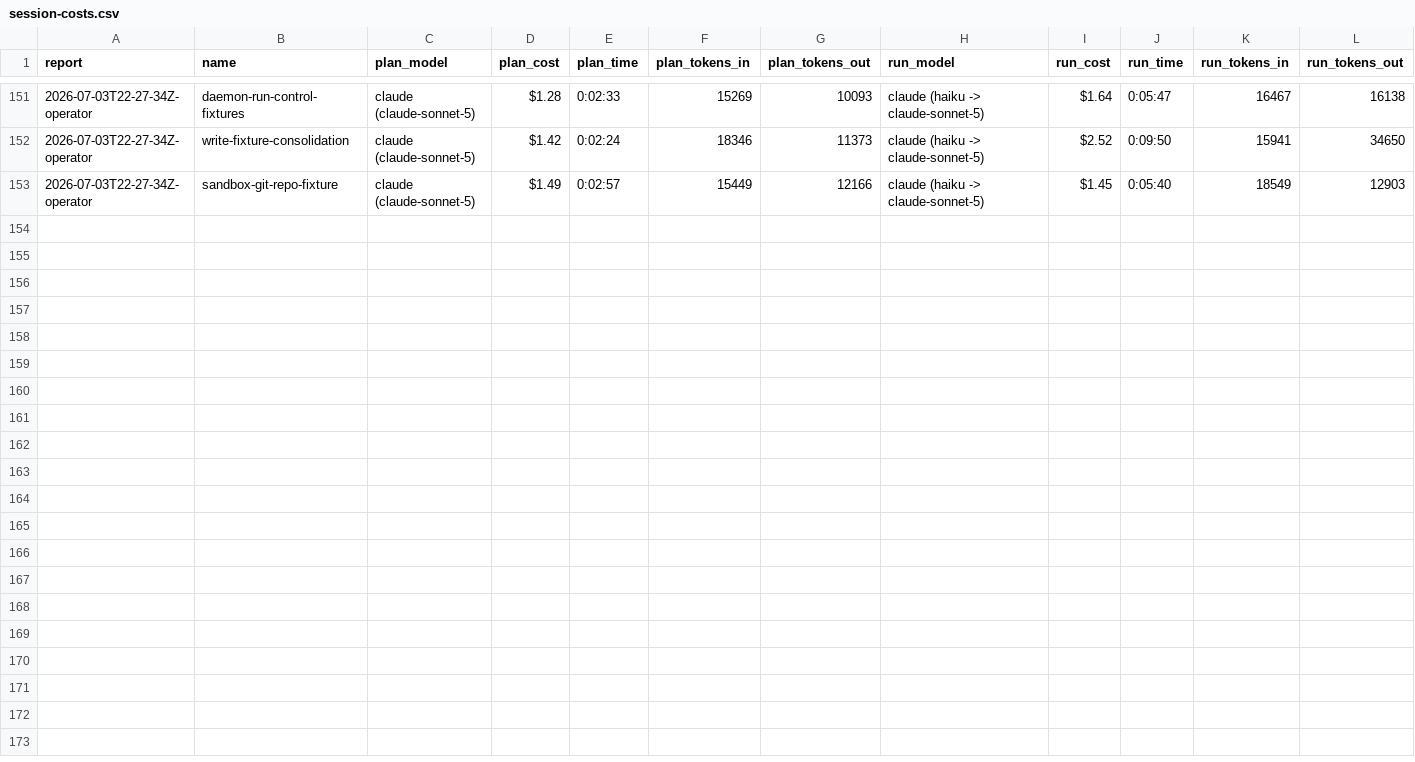
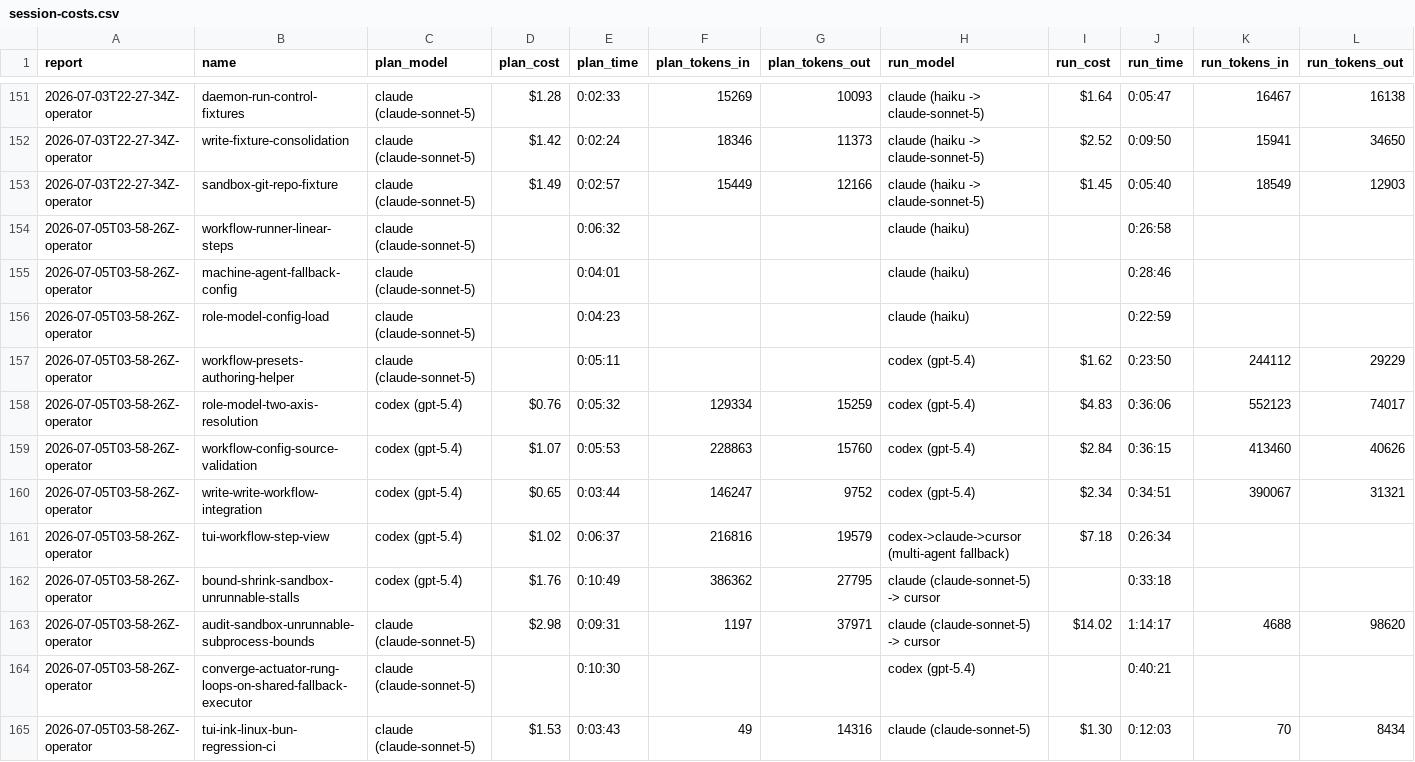
Before and after one commit to cbrenner04/jarvis, a CSV file: reports/session-costs.csv, drawn as a sheet; only a part is shown, gaps mark what is left out; rows hold the shown columns only; the diff names each change by its address in the sheet, - before the commit and + after, or states it on an @@ line.

Commit message:
report: 2026-07-04 Phase 5 operator session (#1038)
Phase 5 (workflow runner + project config binding) fully shipped: core
path, TUI track, and 3 harness fixes surfaced along the way (CI-hang
chase, real review-actuator quota-fallback bug). Cost-sheet rows for
the 12 driven specs plus one operator-costs row ($166.99, Claude Code
/cost) and updated efficiency rollup.

```diff
--- a/reports/session-costs.csv
+++ b/reports/session-costs.csv
+row 154: 2026-07-05T03-58-26Z-operator | workflow-runner-linear-steps | claude (claude-sonnet-5) |  | 0:06:32 |  |  | claude (haiku) |  | 0:26:58
+row 155: 2026-07-05T03-58-26Z-operator | machine-agent-fallback-config | claude (claude-sonnet-5) |  | 0:04:01 |  |  | claude (haiku) |  | 0:28:46
+row 156: 2026-07-05T03-58-26Z-operator | role-model-config-load | claude (claude-sonnet-5) |  | 0:04:23 |  |  | claude (haiku) |  | 0:22:59
+row 157: 2026-07-05T03-58-26Z-operator | workflow-presets-authoring-helper | claude (claude-sonnet-5) |  | 0:05:11 |  |  | codex (gpt-5.4) | $1.62 | 0:23:50 | 244112 | 29229
+row 158: 2026-07-05T03-58-26Z-operator | role-model-two-axis-resolution | codex (gpt-5.4) | $0.76 | 0:05:32 | 129334 | 15259 | codex (gpt-5.4) | $4.83 | 0:36:06 | 552123 | 74017
+row 159: 2026-07-05T03-58-26Z-operator | workflow-config-source-validation | codex (gpt-5.4) | $1.07 | 0:05:53 | 228863 | 15760 | codex (gpt-5.4) | $2.84 | 0:36:15 | 413460 | 40626
+row 160: 2026-07-05T03-58-26Z-operator | write-write-workflow-integration | codex (gpt-5.4) | $0.65 | 0:03:44 | 146247 | 9752 | codex (gpt-5.4) | $2.34 | 0:34:51 | 390067 | 31321
+row 161: 2026-07-05T03-58-26Z-operator | tui-workflow-step-view | codex (gpt-5.4) | $1.02 | 0:06:37 | 216816 | 19579 | codex->claude->cursor (multi-agent fallback) | $7.18 | 0:26:34
+row 162: 2026-07-05T03-58-26Z-operator | bound-shrink-sandbox-unrunnable-stalls | codex (gpt-5.4) | $1.76 | 0:10:49 | 386362 | 27795 | claude (claude-sonnet-5) -> cursor |  | 0:33:18
+row 163: 2026-07-05T03-58-26Z-operator | audit-sandbox-unrunnable-subprocess-bounds | claude (claude-sonnet-5) | $2.98 | 0:09:31 | 1197 | 37971 | claude (claude-sonnet-5) -> cursor | $14.02 | 1:14:17 | 4688 | 98620
+row 164: 2026-07-05T03-58-26Z-operator | converge-actuator-rung-loops-on-shared-fallback-executor | claude (claude-sonnet-5) |  | 0:10:30 |  |  | codex (gpt-5.4) |  | 0:40:21
+row 165: 2026-07-05T03-58-26Z-operator | tui-ink-linux-bun-regression-ci | claude (claude-sonnet-5) | $1.53 | 0:03:43 | 49 | 14316 | claude (claude-sonnet-5) | $1.30 | 0:12:03 | 70 | 8434
```
Also changed, not shown: reports/efficiency.csv, reports/operator-costs.csv, 3 other files.
